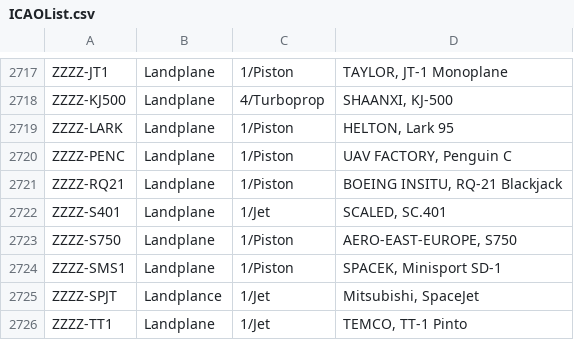
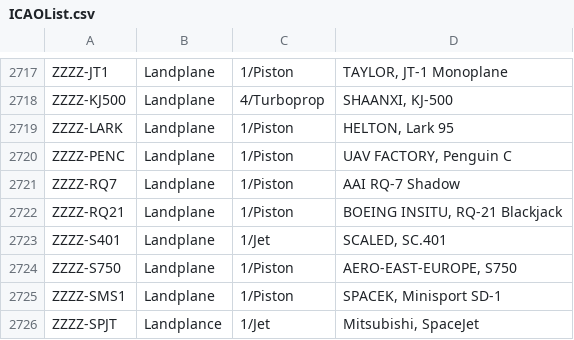
Before and after one commit to rikgale/ICAOList, a CSV file: ICAOList.csv, drawn as a sheet; only a part is shown, gaps mark what is left out; the shorter side is filled out with more unchanged rows.

Commit message:
Update ICAOList.csv
RQ7

```diff
--- a/ICAOList.csv
+++ b/ICAOList.csv
@@ -2720,2 +2720,3 @@ ZZZZ-LARK,Landplane,1/Piston,"HELTON, Lark 95"
 ZZZZ-PENC,Landplane,1/Piston,"UAV FACTORY, Penguin C"
+ZZZZ-RQ7,Landplane,1/Piston,"AAI RQ-7 Shadow"
 ZZZZ-RQ21,Landplane,1/Piston,"BOEING INSITU, RQ-21 Blackjack"
```
